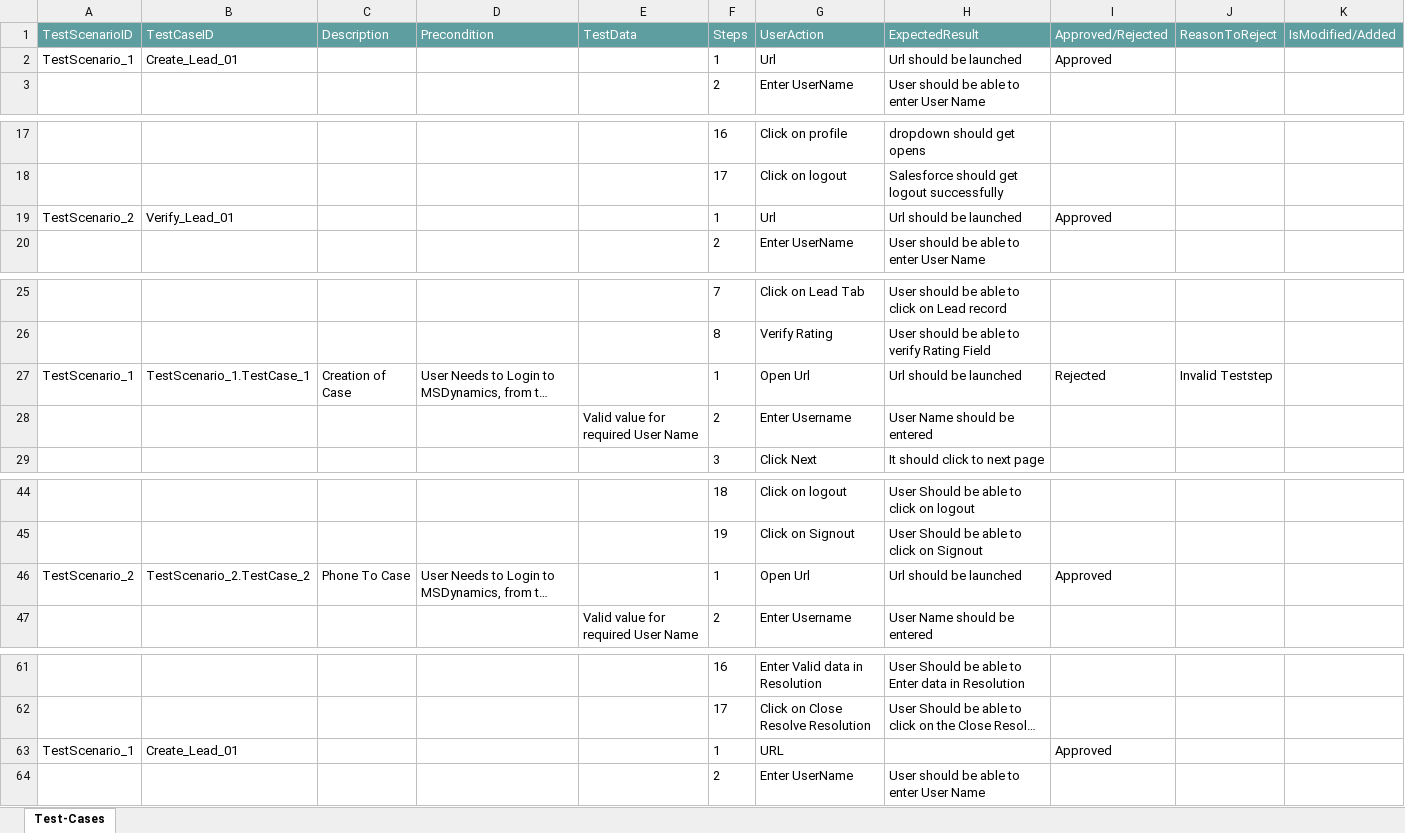
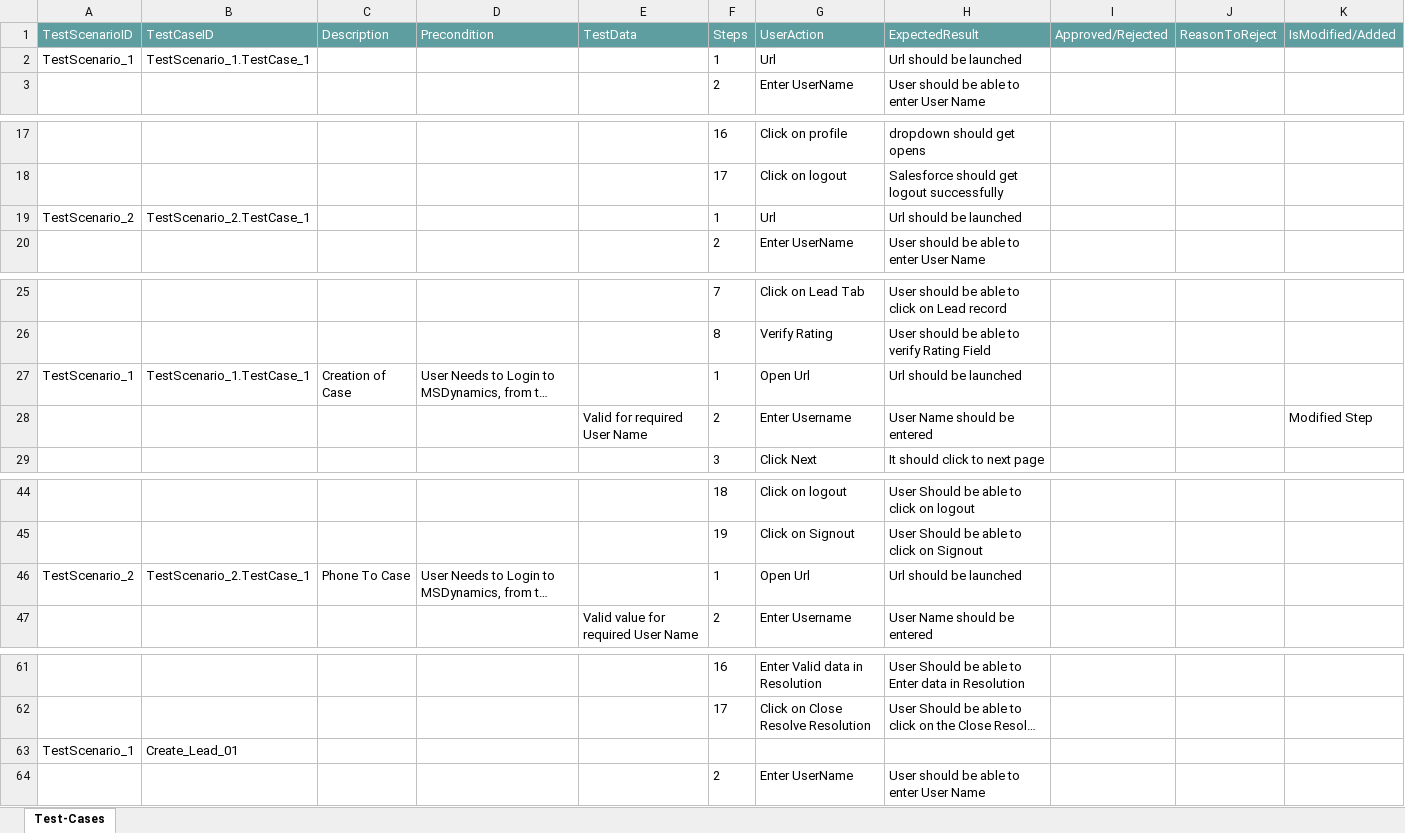
Before and after one commit to ShaikMohamedIrfan/Traning, an Excel workbook: SalesLead.xlsx, sheet Test-Cases, drawn as a sheet; only a part is shown, gaps mark what is left out; long unchanged cells end in …; values as stored, in another font and other column widths than the file's, no borders; table styles not drawn; the diff names each change by its address in the sheet, - before the commit and + after, or states it on an @@ line.

Commit message:
Initial Commit for Verification of Test cases

```diff
--- a/SalesLead.xlsx (sheet Test-Cases)
+++ b/SalesLead.xlsx (sheet Test-Cases)
-B2 (TestCaseID): Create_Lead_01
+B2 (TestCaseID): TestScenario_1.TestCase_1
-I2 (Approved/Rejected): Approved
+I2 (Approved/Rejected): (empty)
-B19 (TestCaseID): Verify_Lead_01
+B19 (TestCaseID): TestScenario_2.TestCase_1
-I19 (Approved/Rejected): Approved
+I19 (Approved/Rejected): (empty)
-I27 (Approved/Rejected): Rejected
+I27 (Approved/Rejected): (empty)
-J27 (ReasonToReject): Invalid Teststep
+J27 (ReasonToReject): (empty)
-E28 (TestData): Valid value for required User Name
+E28 (TestData): Valid for required User Name
-K28 (IsModified/Added): (empty)
+K28 (IsModified/Added): Modified Step
-B46 (TestCaseID): TestScenario_2.TestCase_2
+B46 (TestCaseID): TestScenario_2.TestCase_1
-I46 (Approved/Rejected): Approved
+I46 (Approved/Rejected): (empty)
-F63 (Steps): 1
+F63 (Steps): (empty)
-G63 (UserAction): URL
+G63 (UserAction): (empty)
-I63 (Approved/Rejected): Approved
+I63 (Approved/Rejected): (empty)
```
